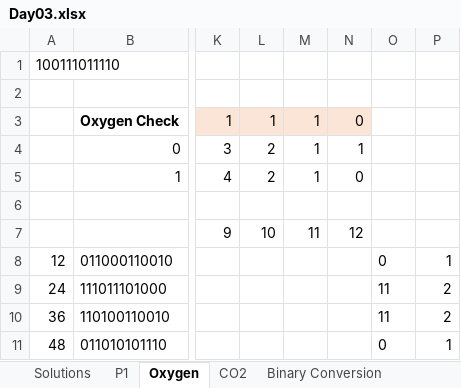
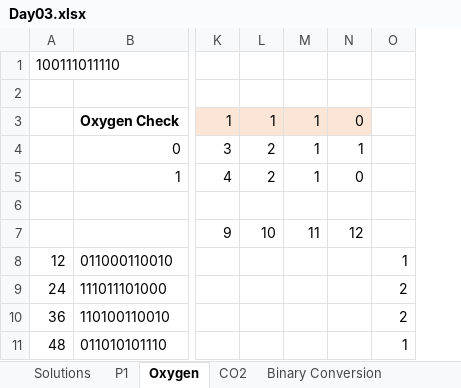
Before and after one commit to natfal/Advent-of-Code-Excel, an Excel workbook: 2021/Day03.xlsx, sheet Oxygen, drawn as a sheet; only a part is shown, gaps mark what is left out; values as stored, in another font and other column widths than the file's, no borders; the diff names each change by its address in the sheet, - before the commit and + after, or states it on an @@ line.

```diff
--- a/2021/Day03.xlsx (sheet Oxygen)
+++ b/2021/Day03.xlsx (sheet Oxygen)
-column O, rows 8-11: 0 | 11 | 11 | 0
```
Also changed, not shown: formulas that keep their value.
